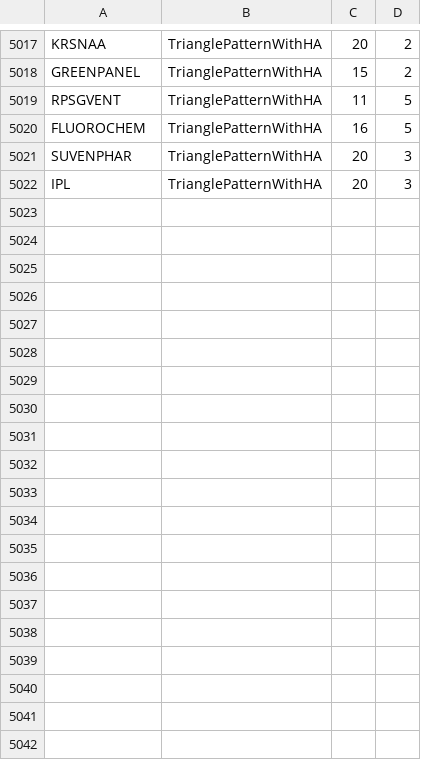
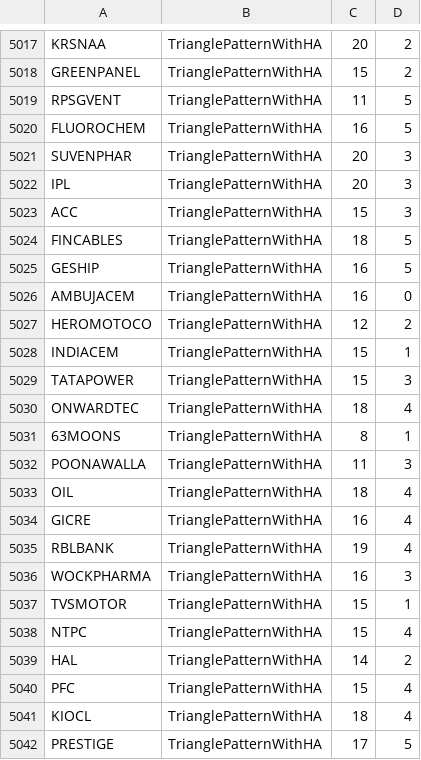
Before and after one commit to bentx/StockSpell, a CSV file: Results/overall/2TrianglePatternWithHAoverAll.csv, drawn as a sheet; only a part is shown, gaps mark what is left out; the diff covers the shown part only; the diff names each change by its address in the sheet, - before the commit and + after, or states it on an @@ line.

```diff
--- a/Results/overall/2TrianglePatternWithHAoverAll.csv
+++ b/Results/overall/2TrianglePatternWithHAoverAll.csv
+row 5023: ACC | TrianglePatternWithHA | 15 | 3
+row 5024: FINCABLES | TrianglePatternWithHA | 18 | 5
+row 5025: GESHIP | TrianglePatternWithHA | 16 | 5
+row 5026: AMBUJACEM | TrianglePatternWithHA | 16 | 0
+row 5027: HEROMOTOCO | TrianglePatternWithHA | 12 | 2
+row 5028: INDIACEM | TrianglePatternWithHA | 15 | 1
+row 5029: TATAPOWER | TrianglePatternWithHA | 15 | 3
+row 5030: ONWARDTEC | TrianglePatternWithHA | 18 | 4
+row 5031: 63MOONS | TrianglePatternWithHA | 8 | 1
+row 5032: POONAWALLA | TrianglePatternWithHA | 11 | 3
+row 5033: OIL | TrianglePatternWithHA | 18 | 4
+row 5034: GICRE | TrianglePatternWithHA | 16 | 4
+row 5035: RBLBANK | TrianglePatternWithHA | 19 | 4
+row 5036: WOCKPHARMA | TrianglePatternWithHA | 16 | 3
+row 5037: TVSMOTOR | TrianglePatternWithHA | 15 | 1
+row 5038: NTPC | TrianglePatternWithHA | 15 | 4
+row 5039: HAL | TrianglePatternWithHA | 14 | 2
+row 5040: PFC | TrianglePatternWithHA | 15 | 4
+row 5041: KIOCL | TrianglePatternWithHA | 18 | 4
+row 5042: PRESTIGE | TrianglePatternWithHA | 17 | 5
```
Also changed, not shown: 21 added rows elsewhere in this file, Results/details/1WA10data.csv, Results/details/1WA20data.csv, 35 other files.
